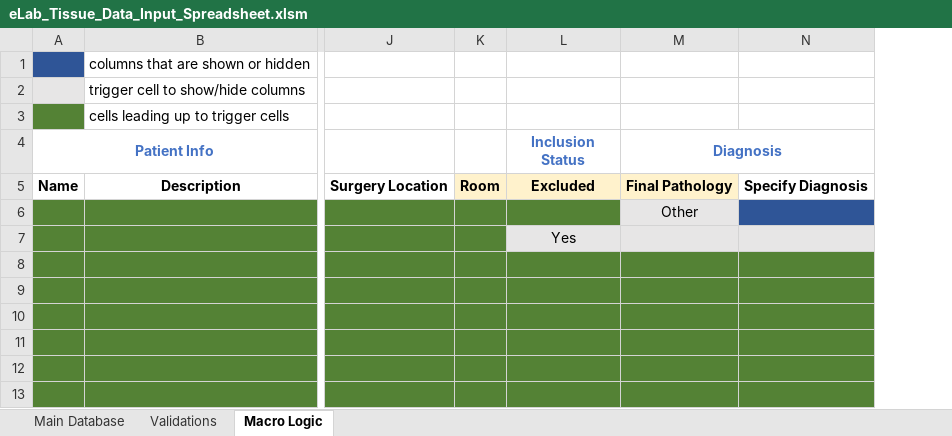
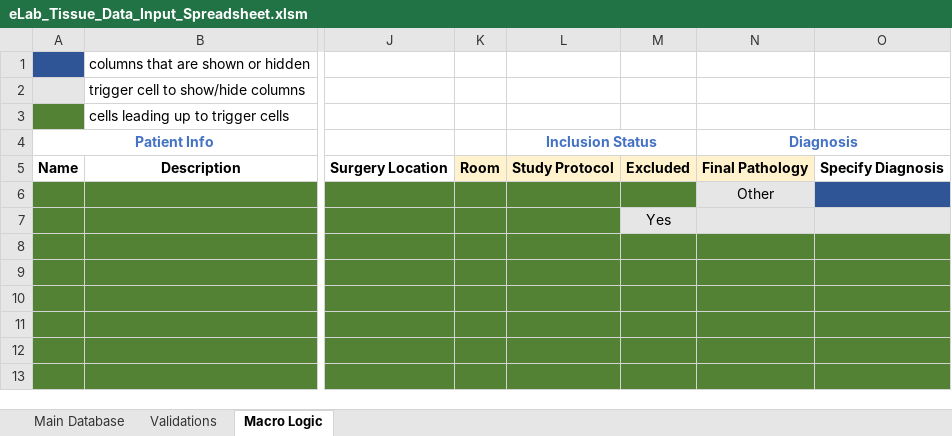
Before and after one commit to shahcompbio/spectrum_etl, an Excel workbook: spectrum_etl/elab_spreadsheet/eLab_Tissue_Data_Input_Spreadsheet.xlsm, sheet Macro Logic, drawn as a sheet; only a part is shown, gaps mark what is left out; values as stored, in another font and other column widths than the file's, no borders; the diff names each change by its address in the sheet, - before the commit and + after, or states it on an @@ line.

Commit message:
added Study Protocol field

```diff
--- a/spectrum_etl/elab_spreadsheet/eLab_Tissue_Data_Input_Spreadsheet.xlsm (sheet Macro Logic)
+++ b/spectrum_etl/elab_spreadsheet/eLab_Tissue_Data_Input_Spreadsheet.xlsm (sheet Macro Logic)
+column M, rows 5-7: Excluded |  | Yes
+L4:M4 merged
-L5 (Inclusion Status): Excluded
+L5 (Inclusion Status): Study Protocol
-L7 (Inclusion Status): Yes
+L7 (Inclusion Status): (empty)
-L7 fill: #E7E6E6
+L7 fill: #548235
```
Also changed, not shown: sheet Main Database, sheet Validations, formulas that keep their value, 1 other file.
